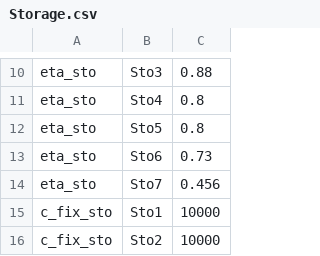
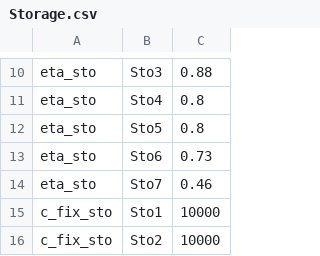
Before and after one commit to cchrisgong/dieter-coupling-remind, a CSV file: DIETER/Storage.csv, drawn as a sheet; only a part is shown, gaps mark what is left out.

Commit message:
adding storage - part 4

```diff
--- a/DIETER/Storage.csv
+++ b/DIETER/Storage.csv
@@ -13,3 +13,3 @@ eta_sto,Sto5,0.8
 eta_sto,Sto6,0.73
-eta_sto,Sto7,0.456
+eta_sto,Sto7,0.46
 c_fix_sto,Sto1,10000
```
Also changed, not shown: DIETER/Storage_new.csv, 3 other files.
